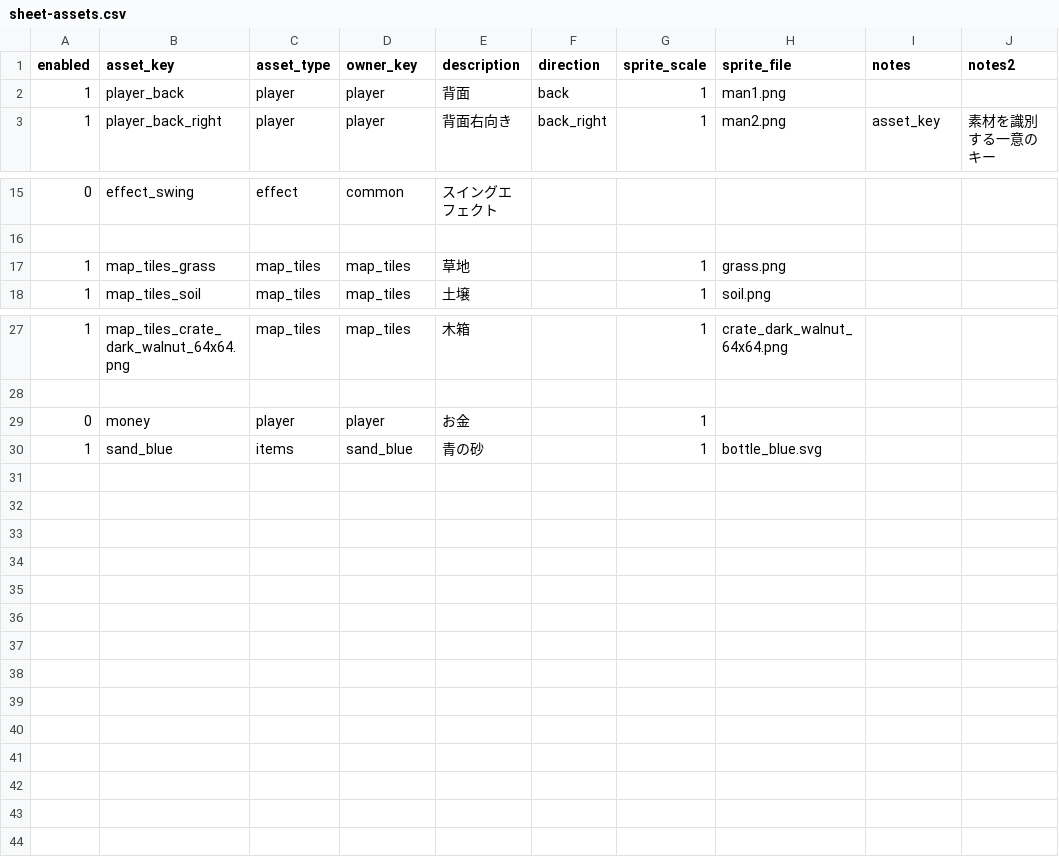
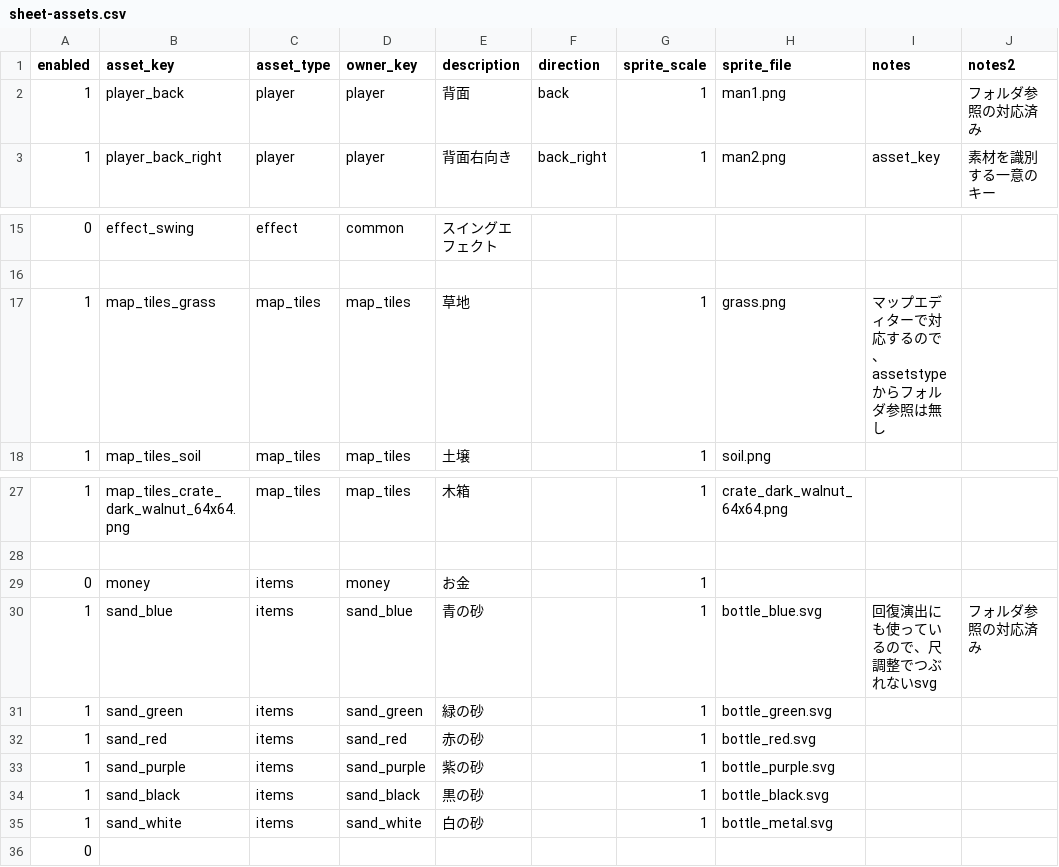
Before and after one commit to jtaro3/Clock-Attack, a CSV file: CSV/sheet-assets.csv, drawn as a sheet; only a part is shown, gaps mark what is left out.

```diff
--- a/CSV/sheet-assets.csv
+++ b/CSV/sheet-assets.csv
@@ -1,3 +1,3 @@
 enabled,asset_key,asset_type,owner_key,description,direction,sprite_scale,sprite_file,notes,notes2
-1,player_back,player,player,背面,back,1,man1.png,,
+1,player_back,player,player,背面,back,1,man1.png,,フォルダ参照の対応済み
 1,player_back_right,player,player,背面右向き,back_right,1,man2.png,asset_key,素材を識別する一意のキー
@@ -16,3 +16,3 @@
 ,,,,,,,,,
-1,map_tiles_grass,map_tiles,map_tiles,草地,,1,grass.png,,
+1,map_tiles_grass,map_tiles,map_tiles,草地,,1,grass.png,マップエディターで対応するので、assetstypeからフォルダ参照は無し,
 1,map_tiles_soil,map_tiles,map_tiles,土壌,,1,soil.png,,
@@ -28,3 +28,9 @@
 ,,,,,,,,,
-0,money,player,player,お金,,1,,,
-1,sand_blue,items,sand_blue,青の砂,,1,bottle_blue.svg,,
+0,money,items,money,お金,,1,,,
+1,sand_blue,items,sand_blue,青の砂,,1,bottle_blue.svg,回復演出にも使っているので、尺調整でつぶれないsvg,フォルダ参照の対応済み
+1,sand_green,items,sand_green,緑の砂,,1,bottle_green.svg,,
+1,sand_red,items,sand_red,赤の砂,,1,bottle_red.svg,,
+1,sand_purple,items,sand_purple,紫の砂,,1,bottle_purple.svg,,
+1,sand_black,items,sand_black,黒の砂,,1,bottle_black.svg,,
+1,sand_white,items,sand_white,白の砂,,1,bottle_metal.svg,,
+0,,,,,,,,,
```
Also changed, not shown: CSV/sheet-drop.csv, CSV/sheet-enemy.csv, 9 other files.
